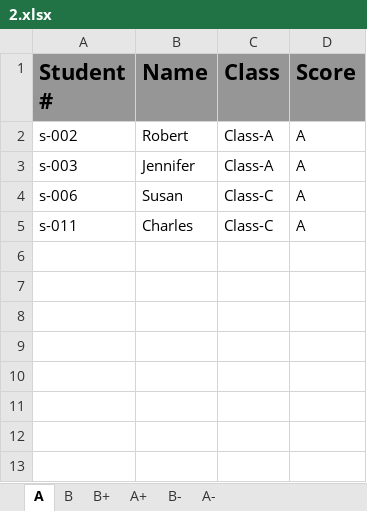
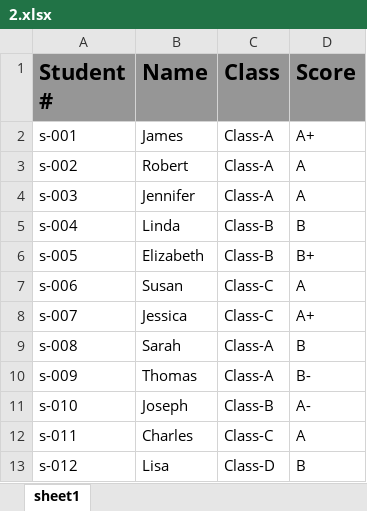
Before and after one commit to ZixiaoL/reporting_system, an Excel workbook: 2.xlsx, sheet sheet1, drawn as a sheet; values as stored, in another font and other column widths than the file's, no borders; the diff names each change by its address in the sheet, - before the commit and + after, or states it on an @@ line.

```diff
--- a/2.xlsx (sheet sheet1)
+++ b/2.xlsx (sheet sheet1)
-sheet tab: A
+sheet tab: sheet1
-sheet tab: B
-sheet tab: B+
-sheet tab: A+
-sheet tab: B-
-sheet tab: A-
+row 2: s-001 | James | Class-A | A+
+row 5: s-004 | Linda | Class-B | B
+row 6: s-005 | Elizabeth | Class-B | B+
+row 8: s-007 | Jessica | Class-C | A+
+row 9: s-008 | Sarah | Class-A | B
+row 10: s-009 | Thomas | Class-A | B-
+row 11: s-010 | Joseph | Class-B | A-
+row 13: s-012 | Lisa | Class-D | B
```
Also changed, not shown: 19 other files.
